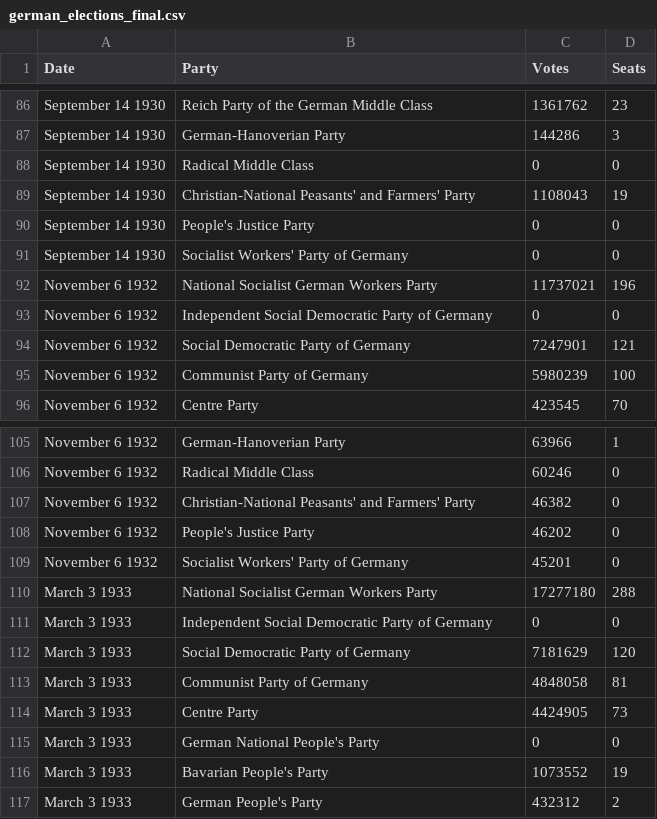
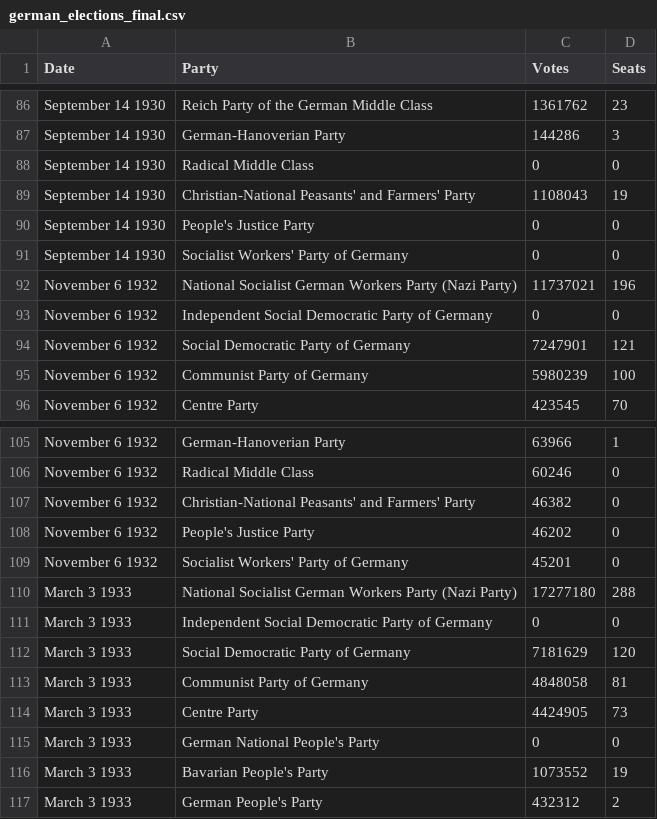
Before and after one commit to claudialexa/datavis, a CSV file: weimar-germany-nested/german_elections_final.csv, drawn as a sheet; only a part is shown, gaps mark what is left out; the diff covers the shown part only.

```diff
--- a/weimar-germany-nested/german_elections_final.csv
+++ b/weimar-germany-nested/german_elections_final.csv
@@ -91,3 +91,3 @@ September 14 1930,People's Justice Party,0,0
 September 14 1930,Socialist Workers' Party of Germany,0,0
-November 6 1932,National Socialist German Workers Party,11737021,196
+November 6 1932,National Socialist German Workers Party (Nazi Party),11737021,196
 November 6 1932,Independent Social Democratic Party of Germany,0,0
@@ -109,3 +109,3 @@ November 6 1932,People's Justice Party,46202,0
 November 6 1932,Socialist Workers' Party of Germany,45201,0
-March 3 1933,National Socialist German Workers Party,17277180,288
+March 3 1933,National Socialist German Workers Party (Nazi Party),17277180,288
 March 3 1933,Independent Social Democratic Party of Germany,0,0
```
Also changed, not shown: 5 edited cells elsewhere in this file.
